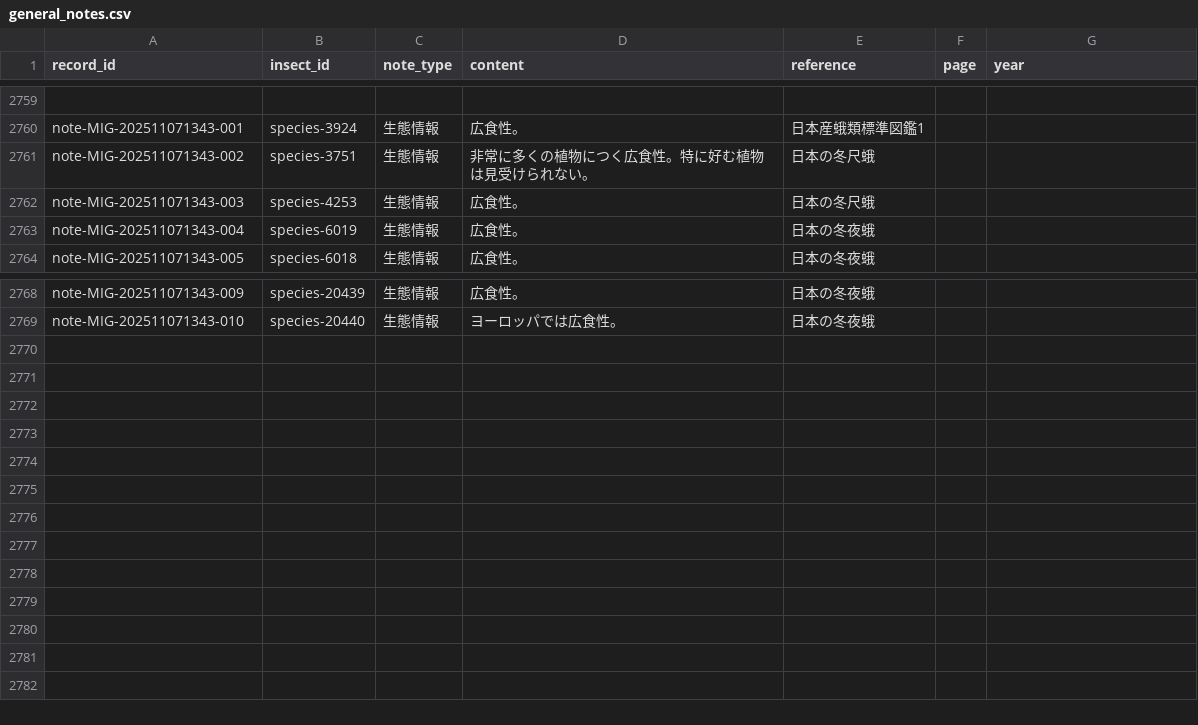
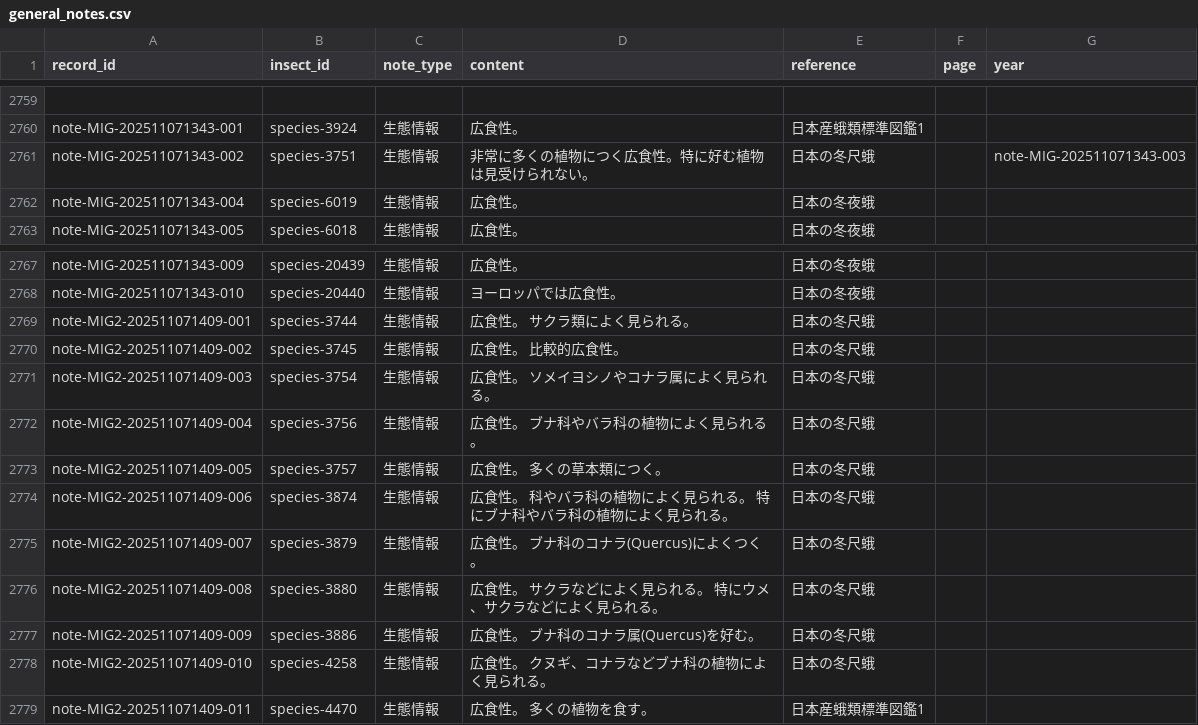
Before and after one commit to orau98/orau98.github.io, a CSV file: public/general_notes.csv, drawn as a sheet; only a part is shown, gaps mark what is left out; removed rows and columns are numbered as before the commit, all else as after; the diff names each change by its address in the sheet, - before the commit and + after, or states it on an @@ line.

Commit message:
feat(ecology): move ambiguous-wide-diet notes to general_notes (standardized as 広食性 + tails); clean hostplants notes

```diff
--- a/public/general_notes.csv
+++ b/public/general_notes.csv
-G2761 (year): (empty)
+G2761 (year): note-MIG-202511071343-003
-row 2762: note-MIG-202511071343-003 | species-4253 | 生態情報 | 広食性。 | 日本の冬尺蛾
+row 2769: note-MIG2-202511071409-001 | species-3744 | 生態情報 | 広食性。 サクラ類によく見られる。 | 日本の冬尺蛾
+row 2770: note-MIG2-202511071409-002 | species-3745 | 生態情報 | 広食性。 比較的広食性。 | 日本の冬尺蛾
+row 2771: note-MIG2-202511071409-003 | species-3754 | 生態情報 | 広食性。 ソメイヨシノやコナラ属によく見られる。 | 日本の冬尺蛾
+row 2772: note-MIG2-202511071409-004 | species-3756 | 生態情報 | 広食性。 ブナ科やバラ科の植物によく見られる。 | 日本の冬尺蛾
+row 2773: note-MIG2-202511071409-005 | species-3757 | 生態情報 | 広食性。 多くの草本類につく。 | 日本の冬尺蛾
+row 2774: note-MIG2-202511071409-006 | species-3874 | 生態情報 | 広食性。 科やバラ科の植物によく見られる。 特にブナ科やバラ科の植物によく見られる。 | 日本の冬尺蛾
+row 2775: note-MIG2-202511071409-007 | species-3879 | 生態情報 | 広食性。 ブナ科のコナラ(Quercus)によくつく。 | 日本の冬尺蛾
+row 2776: note-MIG2-202511071409-008 | species-3880 | 生態情報 | 広食性。 サクラなどによく見られる。 特にウメ、サクラなどによく見られる。 | 日本の冬尺蛾
+row 2777: note-MIG2-202511071409-009 | species-3886 | 生態情報 | 広食性。 ブナ科のコナラ属(Quercus)を好む。 | 日本の冬尺蛾
+row 2778: note-MIG2-202511071409-010 | species-4258 | 生態情報 | 広食性。 クヌギ、コナラなどブナ科の植物によく見られる。 | 日本の冬尺蛾
+row 2779: note-MIG2-202511071409-011 | species-4470 | 生態情報 | 広食性。 多くの植物を食す。 | 日本産蛾類標準図鑑1
```
Also changed, not shown: normalized_data/general_notes.csv, 3 other files.
